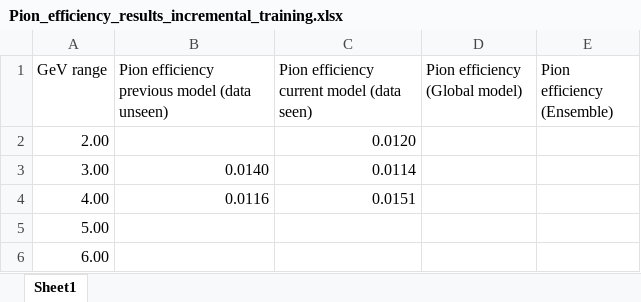
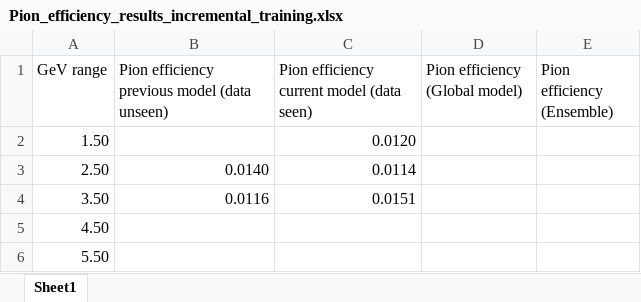
Before and after one commit to PsycheShaman/MSc-thesis, an Excel workbook: Pion_efficiency_results_incremental_training.xlsx, sheet Sheet1, drawn as a sheet; values as stored, in another font and other column widths than the file's, no borders; charts and pictures not drawn; the diff names each change by its address in the sheet, - before the commit and + after, or states it on an @@ line.

```diff
--- a/Pion_efficiency_results_incremental_training.xlsx (sheet Sheet1)
+++ b/Pion_efficiency_results_incremental_training.xlsx (sheet Sheet1)
-A2 (GeV range): 2.00
+A2 (GeV range): 1.50
-A3 (GeV range): 3.00
+A3 (GeV range): 2.50
-A4 (GeV range): 4.00
+A4 (GeV range): 3.50
-A5 (GeV range): 5.00
+A5 (GeV range): 4.50
-A6 (GeV range): 6.00
+A6 (GeV range): 5.50
```
Also changed, not shown: charts or pictures, 3 other files.
